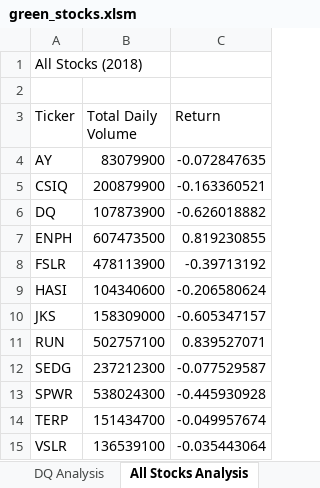
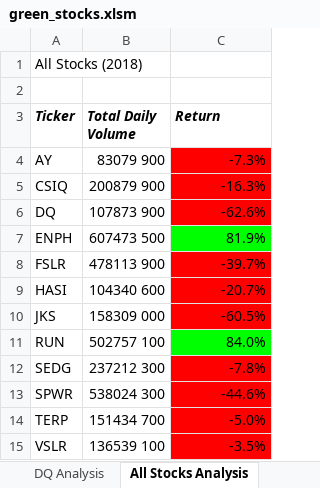
Before and after one commit to Nightlymist/Stock-analysis, an Excel workbook: green_stocks.xlsm, sheet All Stocks Analysis, drawn as a sheet; values as stored, in another font and other column widths than the file's, no borders; the diff names each change by its address in the sheet, - before the commit and + after, or states it on an @@ line.

Commit message:
Add files via upload

```diff
--- a/green_stocks.xlsm (sheet All Stocks Analysis)
+++ b/green_stocks.xlsm (sheet All Stocks Analysis)
@@ A3:C3 bold: off → on, italic: off → on @@
-B4 (Total Daily Volume): 83079900
+B4 (Total Daily Volume): 83079 900
-C4 (Return): -0.072847635
+C4 (Return): -7.3%
-C4:C6 fill: none
+C4:C6 fill: #FF0000
-B5 (Total Daily Volume): 200879900
+B5 (Total Daily Volume): 200879 900
-C5 (Return): -0.163360521
+C5 (Return): -16.3%
-B6 (Total Daily Volume): 107873900
+B6 (Total Daily Volume): 107873 900
-C6 (Return): -0.626018882
+C6 (Return): -62.6%
-B7 (Total Daily Volume): 607473500
+B7 (Total Daily Volume): 607473 500
-C7 (Return): 0.819230855
+C7 (Return): 81.9%
-C7 fill: none
+C7 fill: #00FF00
-B8 (Total Daily Volume): 478113900
+B8 (Total Daily Volume): 478113 900
-C8 (Return): -0.39713192
+C8 (Return): -39.7%
-C8:C10 fill: none
+C8:C10 fill: #FF0000
-B9 (Total Daily Volume): 104340600
+B9 (Total Daily Volume): 104340 600
-C9 (Return): -0.206580624
+C9 (Return): -20.7%
-B10 (Total Daily Volume): 158309000
+B10 (Total Daily Volume): 158309 000
-C10 (Return): -0.605347157
+C10 (Return): -60.5%
-B11 (Total Daily Volume): 502757100
+B11 (Total Daily Volume): 502757 100
-C11 (Return): 0.839527071
+C11 (Return): 84.0%
-C11 fill: none
+C11 fill: #00FF00
-B12 (Total Daily Volume): 237212300
+B12 (Total Daily Volume): 237212 300
-C12 (Return): -0.077529587
+C12 (Return): -7.8%
-C12:C15 fill: none
+C12:C15 fill: #FF0000
-B13 (Total Daily Volume): 538024300
+B13 (Total Daily Volume): 538024 300
-C13 (Return): -0.445930928
+C13 (Return): -44.6%
-B14 (Total Daily Volume): 151434700
+B14 (Total Daily Volume): 151434 700
-C14 (Return): -0.049957674
+C14 (Return): -5.0%
-B15 (Total Daily Volume): 136539100
+B15 (Total Daily Volume): 136539 100
-C15 (Return): -0.035443064
+C15 (Return): -3.5%
```
